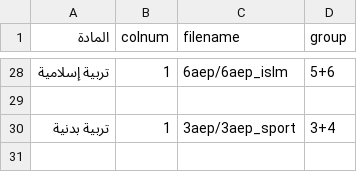
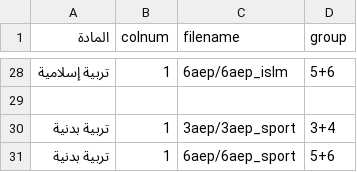
Before and after one commit to tx99h4/teachertaskjournal, a CSV file: journal/conf/courses.csv, drawn as a sheet; only a part is shown, gaps mark what is left out; the diff names each change by its address in the sheet, - before the commit and + after, or states it on an @@ line.

```diff
--- a/journal/conf/courses.csv
+++ b/journal/conf/courses.csv
+row 31: تربية بدنية | 1 | 6aep/6aep_sport | 5+6
```
Also changed, not shown: journal/3aep/4aep_tashkilia.csv, 1 other file.
